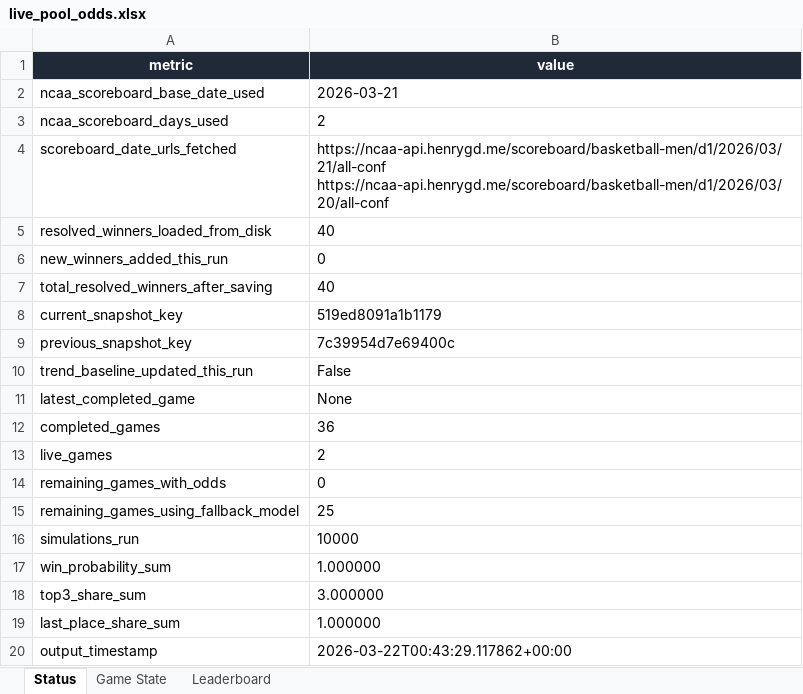
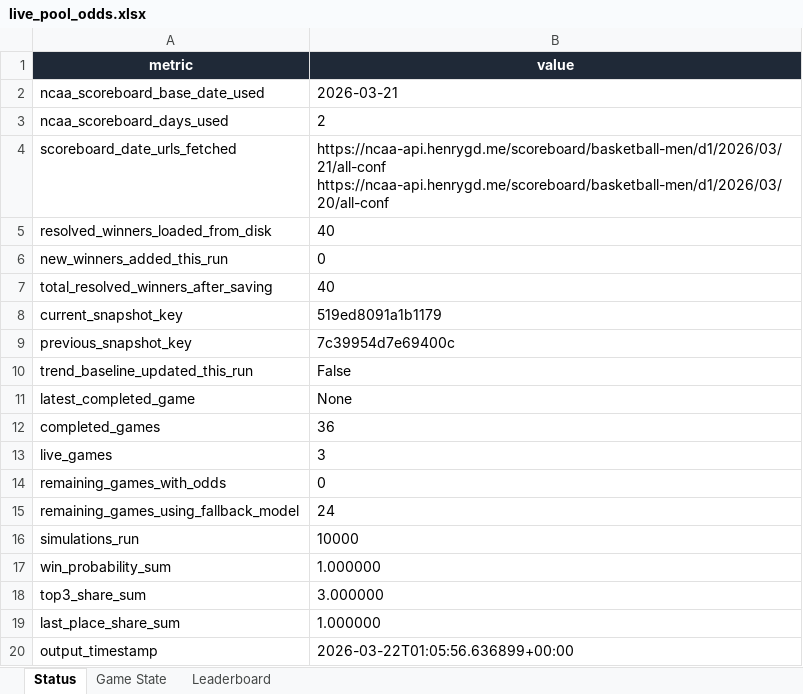
Before and after one commit to coledalton10-create/Pool-Power-Rankings, an Excel workbook: live_pool_odds.xlsx, sheet Status, drawn as a sheet; values as stored, in another font and other column widths than the file's, no borders; the diff names each change by its address in the sheet, - before the commit and + after, or states it on an @@ line.

```diff
--- a/live_pool_odds.xlsx (sheet Status)
+++ b/live_pool_odds.xlsx (sheet Status)
-B13 (value): 2
+B13 (value): 3
-B15 (value): 25
+B15 (value): 24
-B20 (value): 2026-03-22T00:43:29.117862+00:00
+B20 (value): 2026-03-22T01:05:56.636899+00:00
```
Also changed, not shown: sheet Leaderboard, sheet Game State, 10 other files.
